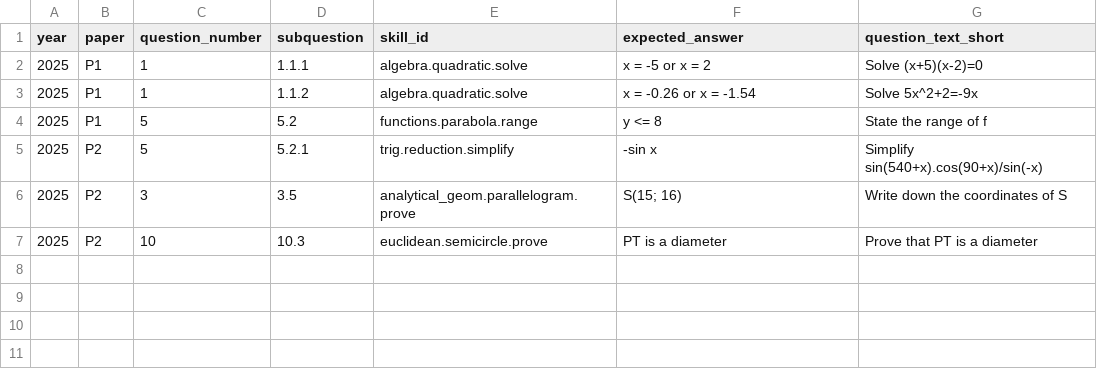
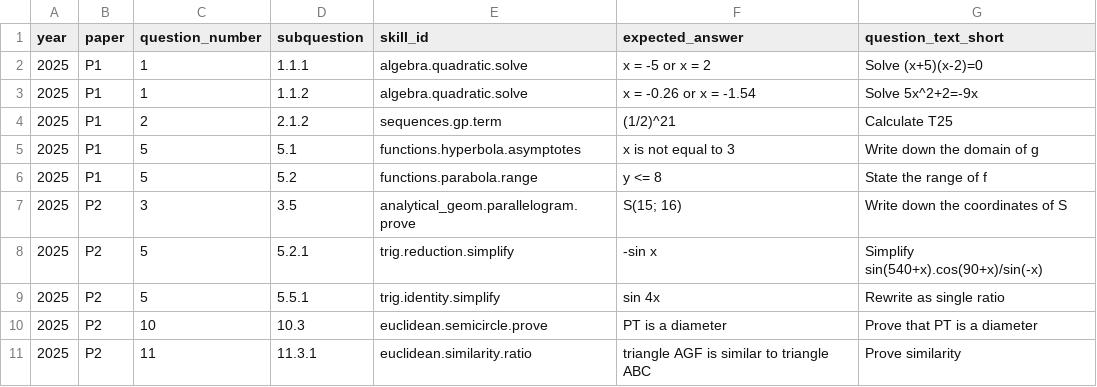
Before and after one commit to x892-boarberge/Matric-Maths-Exam-Intelligence, a CSV file: data/processed/memo_answers/memo_answers_2025.csv, drawn as a sheet.

```diff
--- a/data/processed/memo_answers/memo_answers_2025.csv
+++ b/data/processed/memo_answers/memo_answers_2025.csv
@@ -3,5 +3,9 @@
 2025,P1,1,1.1.2,algebra.quadratic.solve,"x = -0.26 or x = -1.54","Solve 5x^2+2=-9x"
+2025,P1,2,2.1.2,sequences.gp.term,"(1/2)^21","Calculate T25"
+2025,P1,5,5.1,functions.hyperbola.asymptotes,"x is not equal to 3","Write down the domain of g"
 2025,P1,5,5.2,functions.parabola.range,"y <= 8","State the range of f"
+2025,P2,3,3.5,analytical_geom.parallelogram.prove,"S(15; 16)","Write down the coordinates of S"
 2025,P2,5,5.2.1,trig.reduction.simplify,"-sin x","Simplify sin(540+x).cos(90+x)/sin(-x)"
-2025,P2,3,3.5,analytical_geom.parallelogram.prove,"S(15; 16)","Write down the coordinates of S"
+2025,P2,5,5.5.1,trig.identity.simplify,"sin 4x","Rewrite as single ratio"
 2025,P2,10,10.3,euclidean.semicircle.prove,"PT is a diameter","Prove that PT is a diameter"
+2025,P2,11,11.3.1,euclidean.similarity.ratio,"triangle AGF is similar to triangle ABC","Prove similarity"
```
Also changed, not shown: data/processed/memo_answers/question_overrides_2025.csv, 1 other file.
